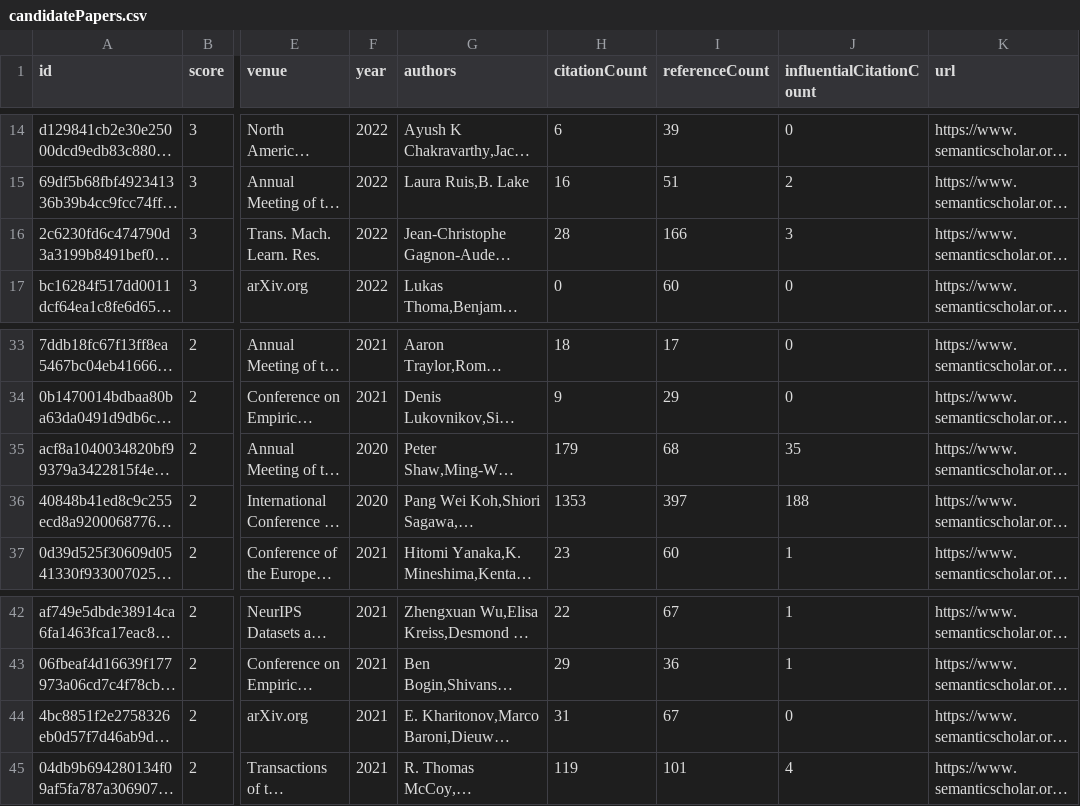
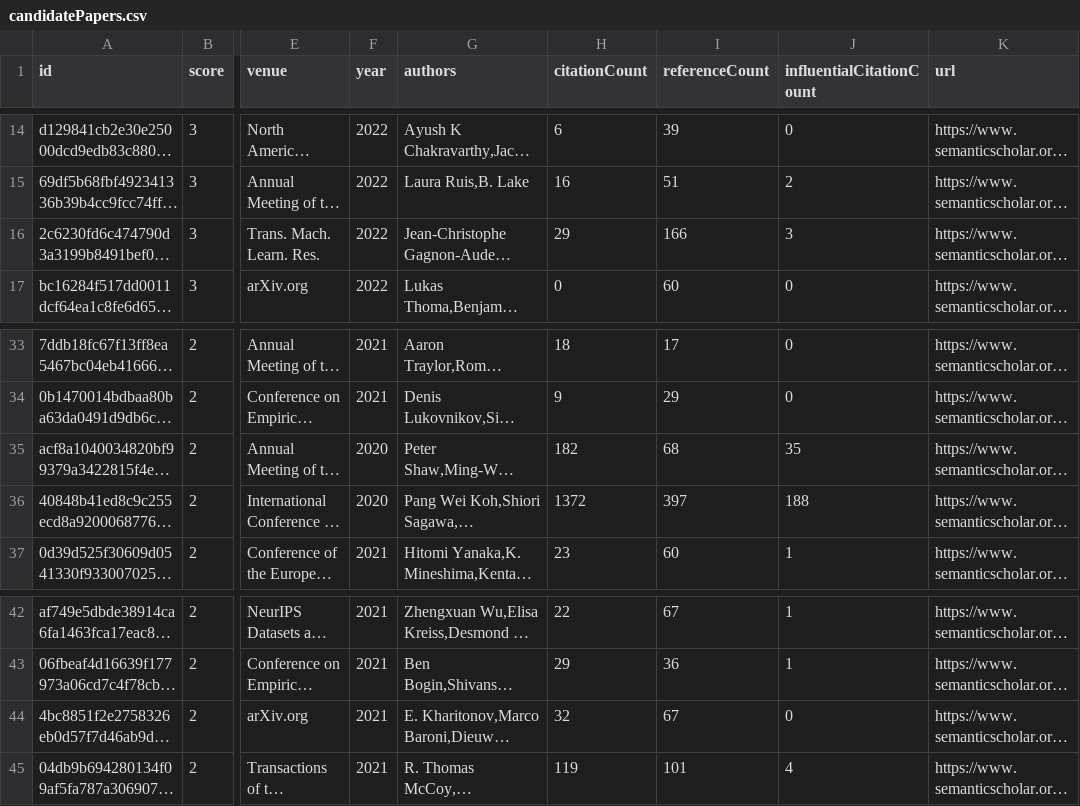
Before and after one commit to avi-otterai/compositional-generalization-lit-review, a CSV file: data/candidatePapers.csv, drawn as a sheet; only a part is shown, gaps mark what is left out; long unchanged cells end in …; the diff names each change by its address in the sheet, - before the commit and + after, or states it on an @@ line.

```diff
--- a/data/candidatePapers.csv
+++ b/data/candidatePapers.csv
-H16 (citationCount): 28
+H16 (citationCount): 29
-H35 (citationCount): 179
+H35 (citationCount): 182
-H36 (citationCount): 1353
+H36 (citationCount): 1372
-H44 (citationCount): 31
+H44 (citationCount): 32
```
Also changed, not shown: 2 other files.
